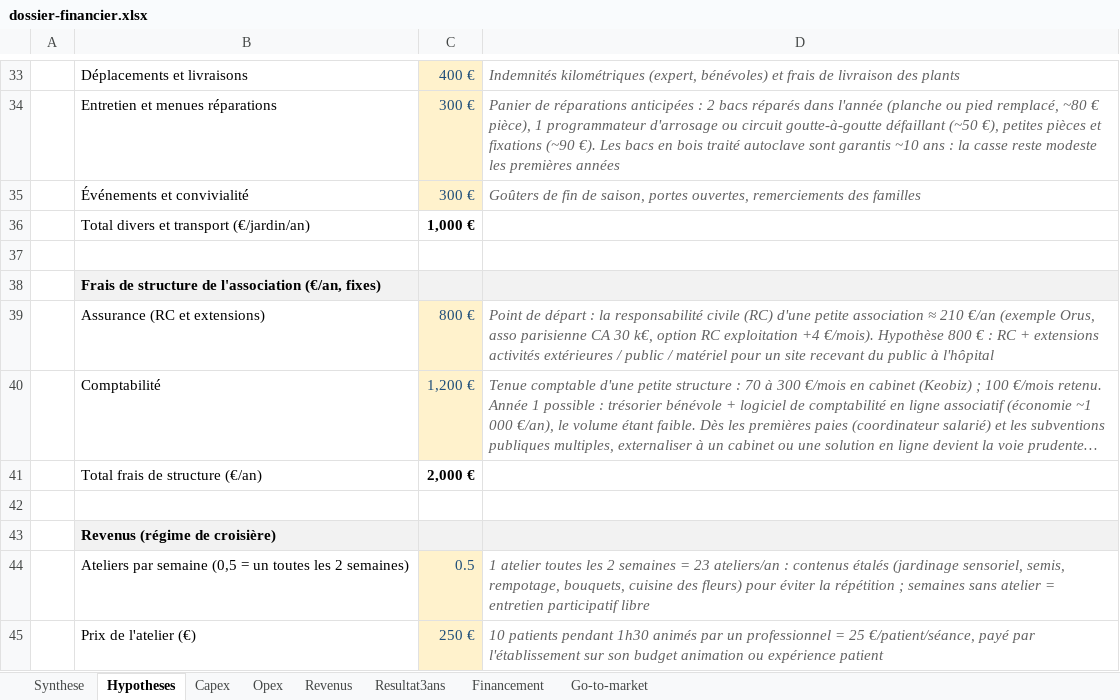
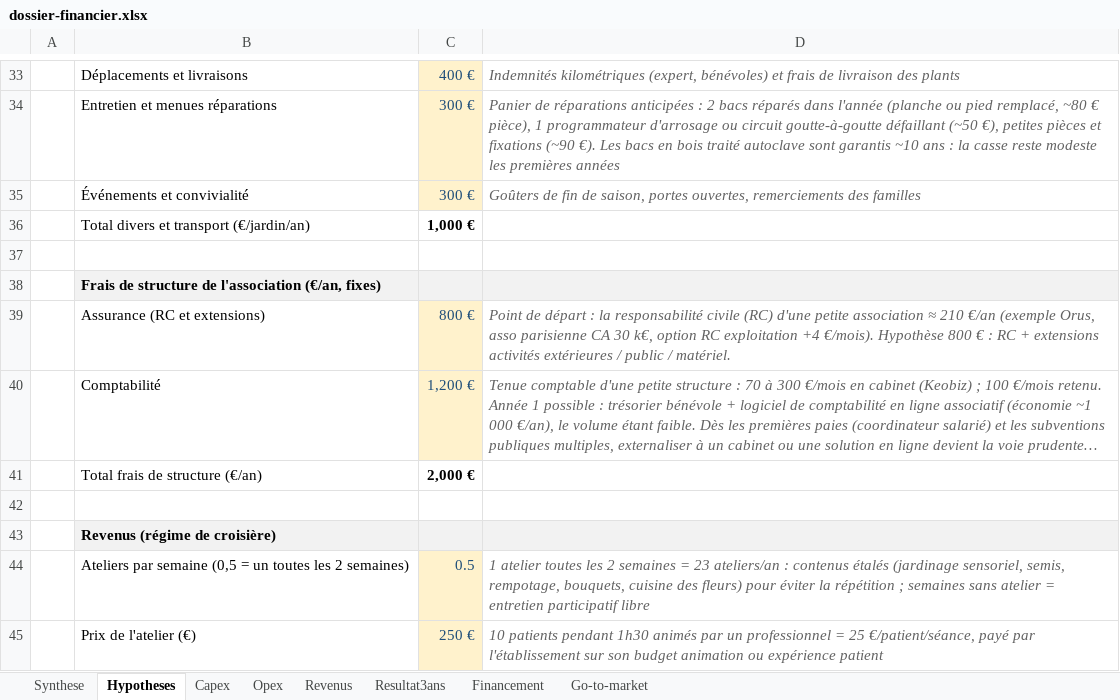
Before and after one commit to Cultivons-le-lien/Cultivonslelien, an Excel workbook: assets/dossier-financier.xlsx, sheet Hypotheses, drawn as a sheet; only a part is shown, gaps mark what is left out; long unchanged cells end in …; values as stored, in another font and other column widths than the file's, no borders; charts and pictures not drawn; the diff names each change by its address in the sheet, - before the commit and + after, or states it on an @@ line.

```diff
--- a/assets/dossier-financier.xlsx (sheet Hypotheses)
+++ b/assets/dossier-financier.xlsx (sheet Hypotheses)
-D39: …public / matériel pour un site recevant du public à l'hôpital
+D39: …public / matériel.
```
Also changed, not shown: sheet Capex, sheet Resultat3ans, sheet Synthese, sheet Go-to-market, sheet Revenus, charts or pictures.
